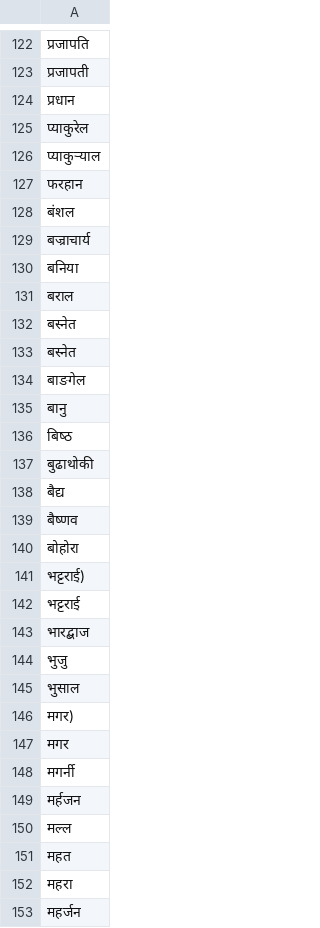
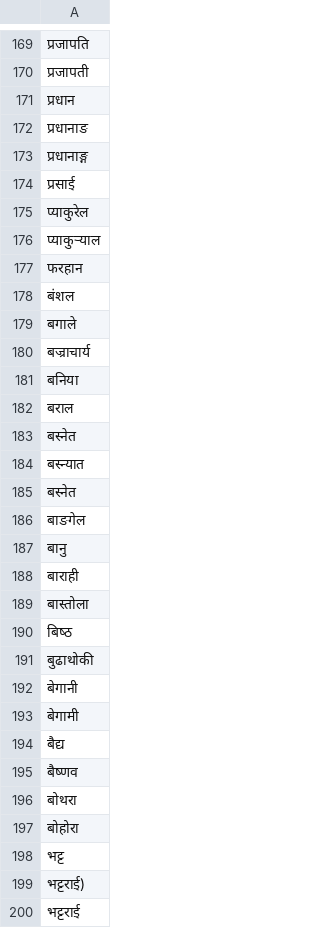
Before and after one commit to amitness/Thar, a CSV file: surnames.csv, drawn as a sheet; only a part is shown, gaps mark what is left out; the shorter side is filled out with more unchanged rows; the diff covers the shown part only; the diff names each change by its address in the sheet, - before the commit and + after, or states it on an @@ line.

Commit message:
Added more data #1

```diff
--- a/surnames.csv
+++ b/surnames.csv
+row 172: प्रधानाङ
+row 173: प्रधानाङ्ग
+row 174: प्रसाई
+row 179: बगाले
+row 184: बस्न्यात
+row 188: बाराही
+row 189: बास्‍तोला
+row 192: बेगानी
+row 193: बेगामी
+row 196: बोथरा
+row 198: भट्ट
```
Also changed, not shown: 94 added rows elsewhere in this file.
